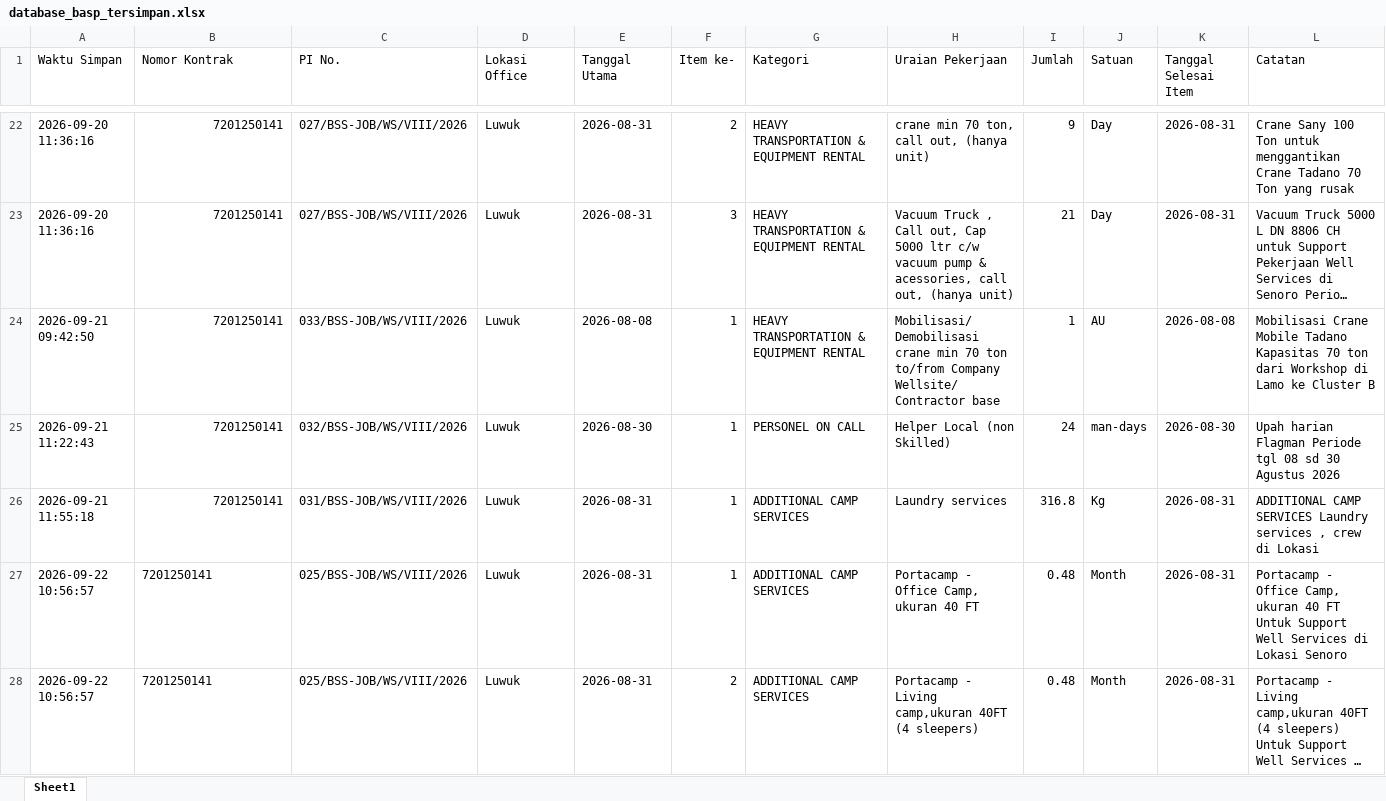
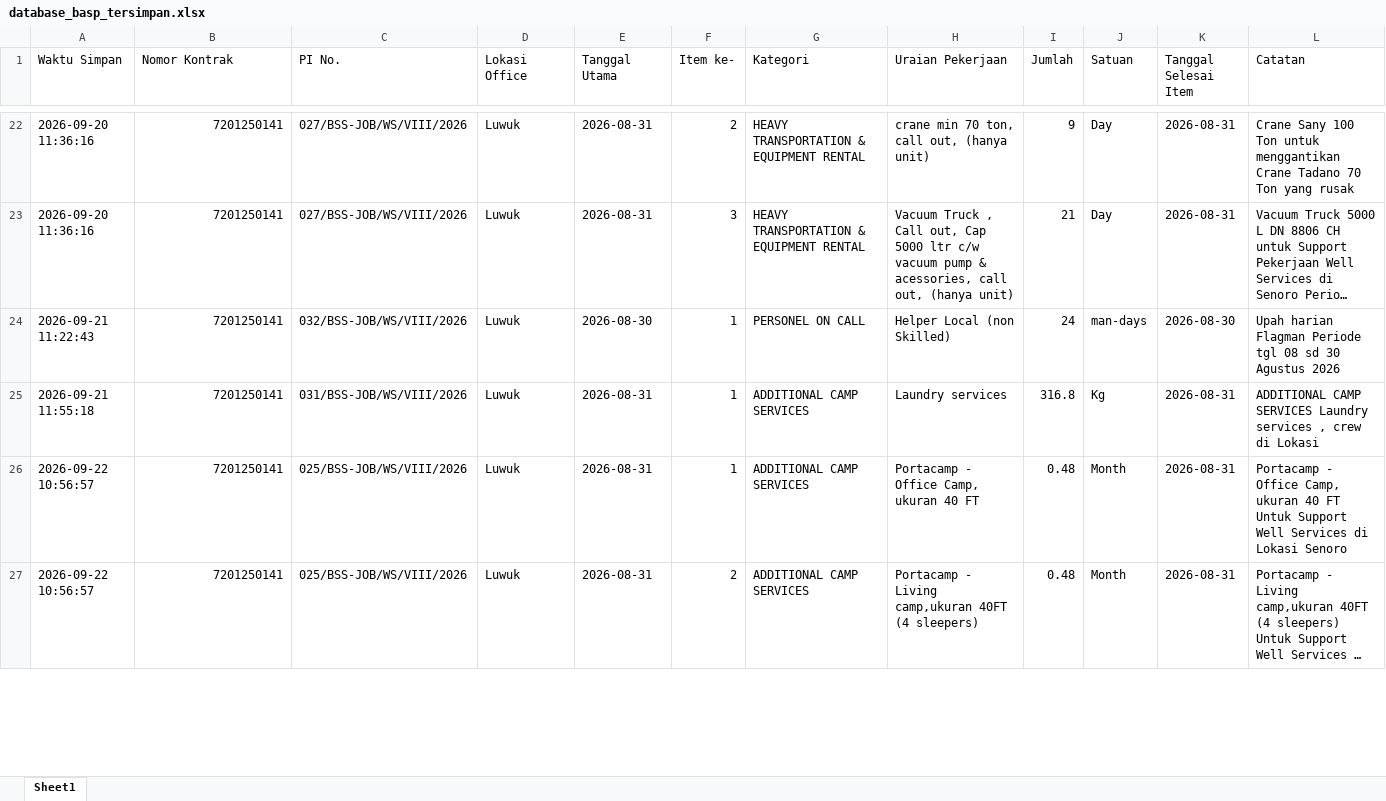
Before and after one commit to onesimussuriadi-coding/Dashboard-Proforma-Invoice-General-Services, an Excel workbook: database_penyimpanan_aman/database_basp_tersimpan.xlsx, sheet Sheet1, drawn as a sheet; only a part is shown, gaps mark what is left out; long unchanged cells end in …; values as stored, in another font and other column widths than the file's, no borders; removed rows and columns are numbered as before the commit, all else as after; the diff covers the shown part only; the diff names each change by its address in the sheet, - before the commit and + after, or states it on an @@ line.

```diff
--- a/database_penyimpanan_aman/database_basp_tersimpan.xlsx (sheet Sheet1)
+++ b/database_penyimpanan_aman/database_basp_tersimpan.xlsx (sheet Sheet1)
-row 24: 2026-09-21 09:42:50 | 7201250141 | 033/BSS-JOB/WS/VIII/2026 | Luwuk | 2026-08-08 | 1 | HEAVY TRANSPORTATION & EQUIPMENT RENTAL | Mobilisasi/ Demobilisasi crane min 70 ton to/from Company Wellsite/ Contractor base | 1 | AU | 2026-08-08 | Mobilisasi Crane Mobile Tadano Kapasitas 70 ton dari Workshop di Lamo ke Cluster B
-B26:B27 alignment: left
+B26:B27 alignment: right
```
Also changed, not shown: 1 added row and cell formats elsewhere in this sheet, database_penyimpanan_aman/database_bamp_tersimpan.xlsx, database_penyimpanan_aman/database_transaksi_rincian.xlsx, 1 other file.
